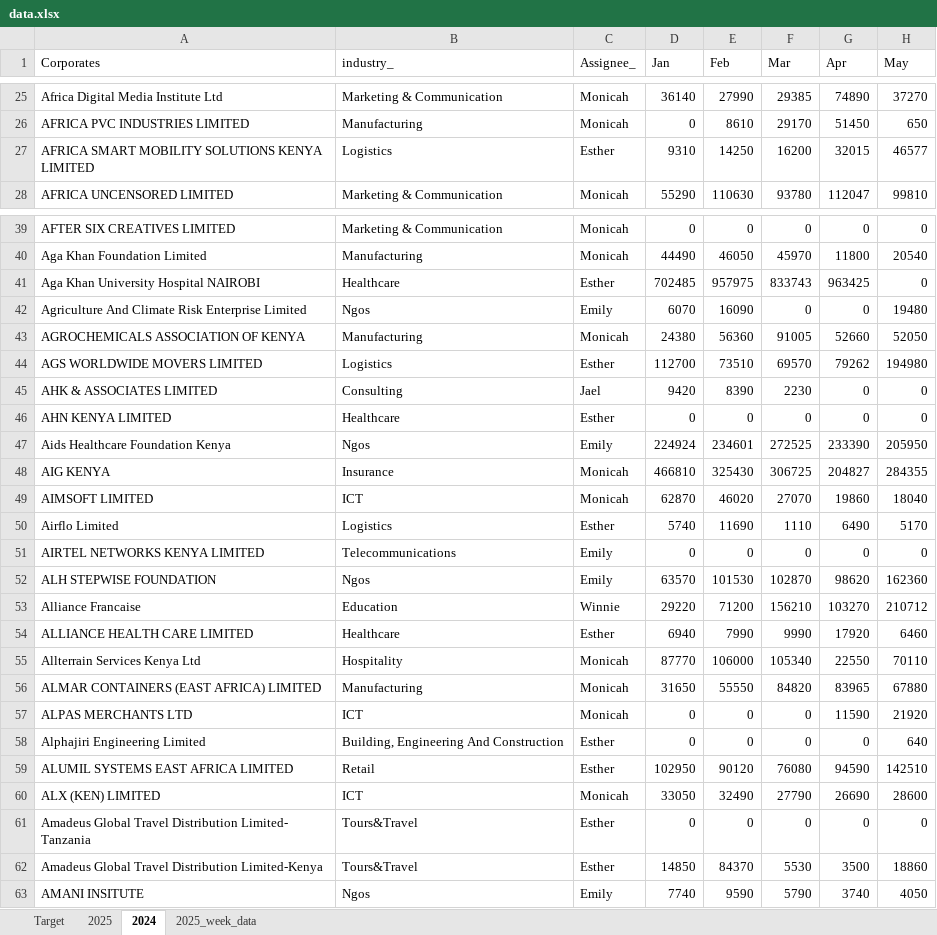
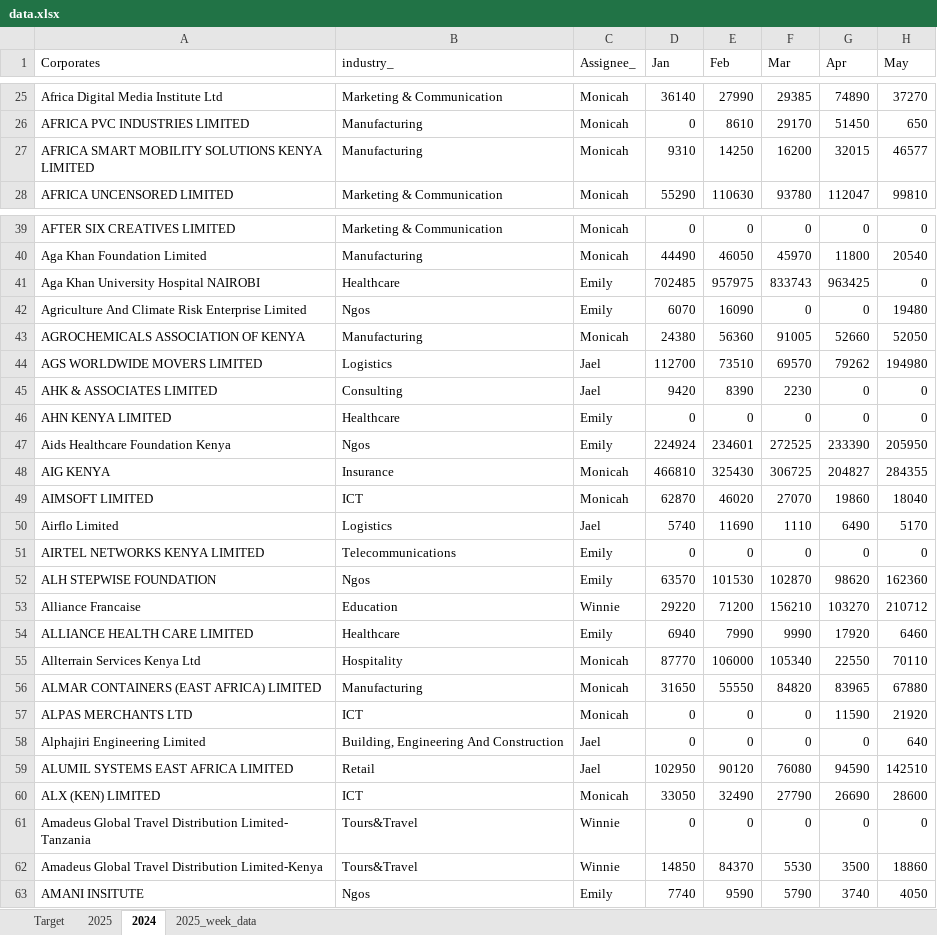
Before and after one commit to Phil7799/Little-Retention-Corporate-Performance-Comparison, an Excel workbook: data.xlsx, sheet 2024, drawn as a sheet; only a part is shown, gaps mark what is left out; values as stored, in another font and other column widths than the file's, no borders; the diff covers the shown part only; the diff names each change by its address in the sheet, - before the commit and + after, or states it on an @@ line.

```diff
--- a/data.xlsx (sheet 2024)
+++ b/data.xlsx (sheet 2024)
-B27 (industry_): Logistics
+B27 (industry_): Manufacturing
-C27 (Assignee_): Esther
+C27 (Assignee_): Monicah
-C41 (Assignee_): Esther
+C41 (Assignee_): Emily
-C44 (Assignee_): Esther
+C44 (Assignee_): Jael
-C46 (Assignee_): Esther
+C46 (Assignee_): Emily
-C50 (Assignee_): Esther
+C50 (Assignee_): Jael
-C54 (Assignee_): Esther
+C54 (Assignee_): Emily
-C58:C59 (Assignee_): Esther
+C58:C59 (Assignee_): Jael
-C61:C62 (Assignee_): Esther
+C61:C62 (Assignee_): Winnie
```
Also changed, not shown: 190 edited cells elsewhere in this sheet, sheet Target, sheet 2025, sheet 2025_week_data.
